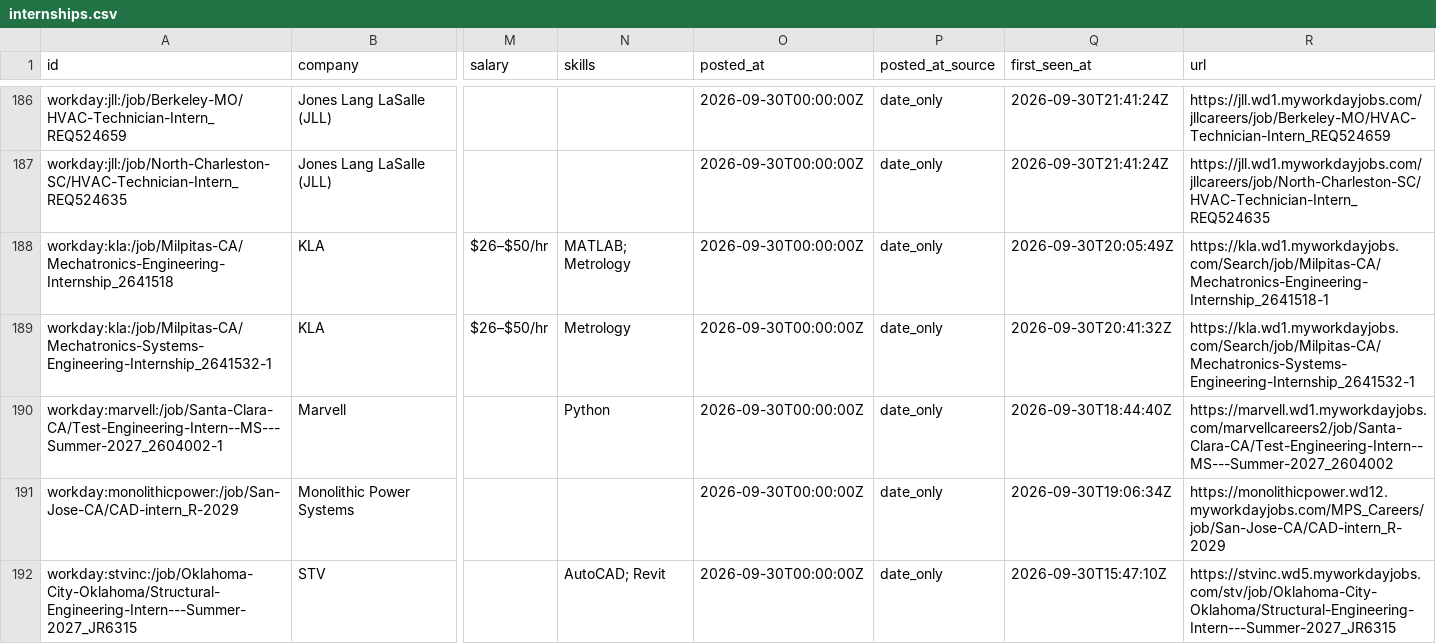
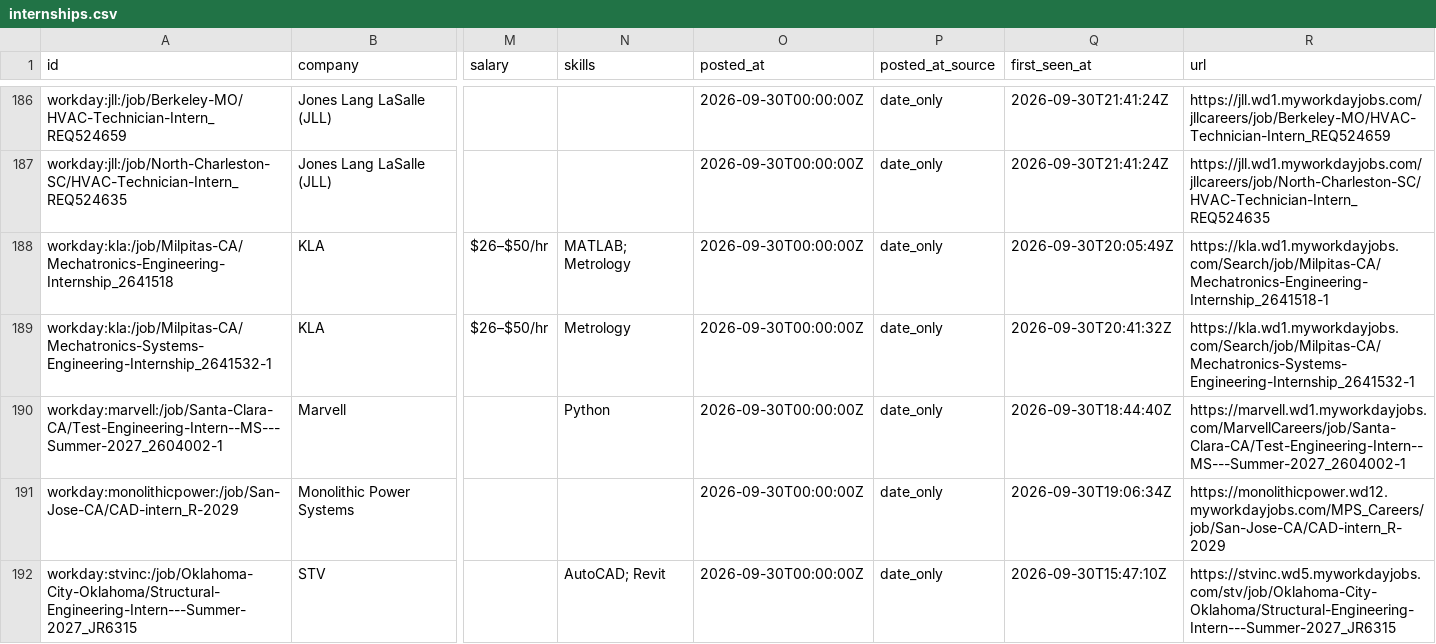
Before and after one commit to Tracker05/mechanical-engineering-internships, a CSV file: data/internships.csv, drawn as a sheet; only a part is shown, gaps mark what is left out; the diff covers the shown part only; the diff names each change by its address in the sheet, - before the commit and + after, or states it on an @@ line.

```diff
--- a/data/internships.csv
+++ b/data/internships.csv
-R190 (url): https://marvell.wd1.myworkdayjobs.com/marvellcareers2/job/Santa-Clara-CA/Test-Engineering-Intern--MS---Summer-2027_2604002
+R190 (url): https://marvell.wd1.myworkdayjobs.com/MarvellCareers/job/Santa-Clara-CA/Test-Engineering-Intern--MS---Summer-2027_2604002-1
```
Also changed, not shown: 1 removed row and 2 edited cells elsewhere in this file, docs/internships.csv, 11 other files.
